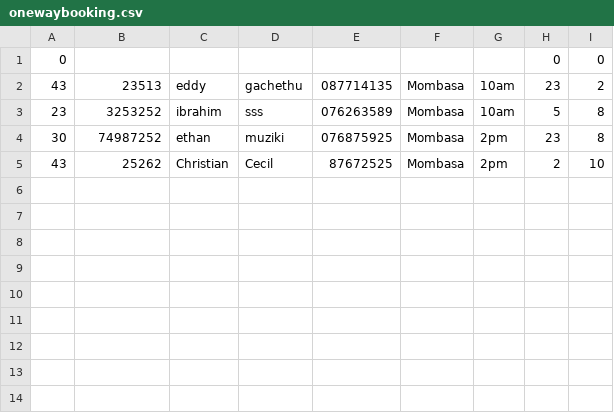
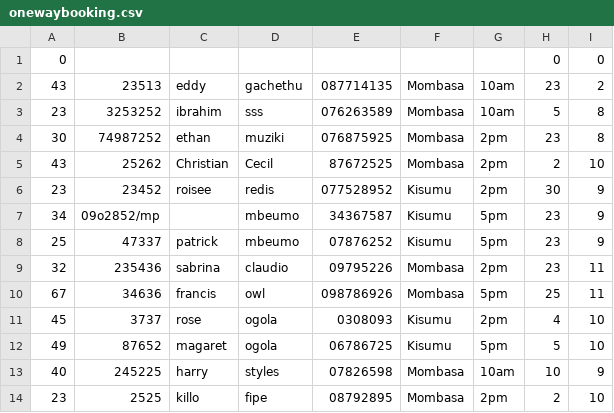
Before and after one commit to cecvl/Airline-Ticket-Booking-System, a CSV file: onewaybooking.csv, drawn as a sheet.

```diff
--- a/onewaybooking.csv
+++ b/onewaybooking.csv
@@ -5 +5,10 @@
 43,25262,Christian,Cecil,87672525,Mombasa,2pm,2,10
+23,23452,roisee,redis,077528952,Kisumu,2pm,30,9
+34,09o2852/mp,,mbeumo,34367587,Kisumu,5pm,23,9
+25,47337,patrick,mbeumo,07876252,Kisumu,5pm,23,9
+32,235436,sabrina,claudio,09795226,Mombasa,2pm,23,11
+67,34636,francis,owl,098786926,Mombasa,5pm,25,11
+45,3737,rose,ogola,0308093,Kisumu,2pm,4,10
+49,87652,magaret,ogola,06786725,Kisumu,5pm,5,10
+40,245225,harry,styles,07826598,Mombasa,10am,10,9
+23,2525,killo,fipe,08792895,Mombasa,2pm,2,10
```
Also changed, not shown: reservations.csv, twowaybooking.csv, 3 other files.
